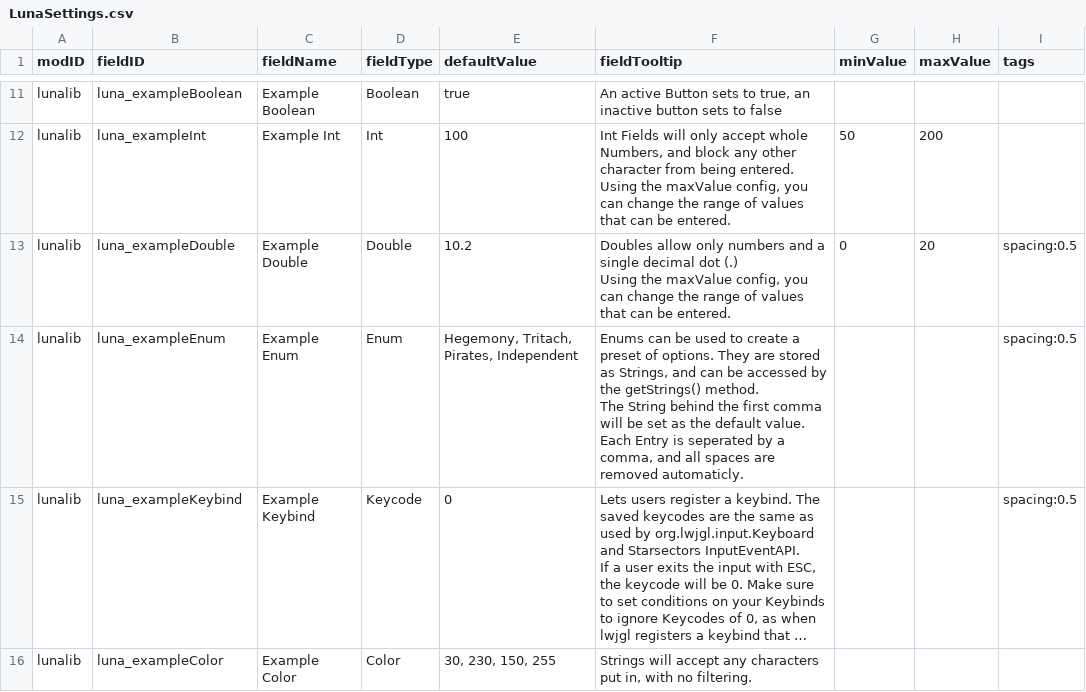
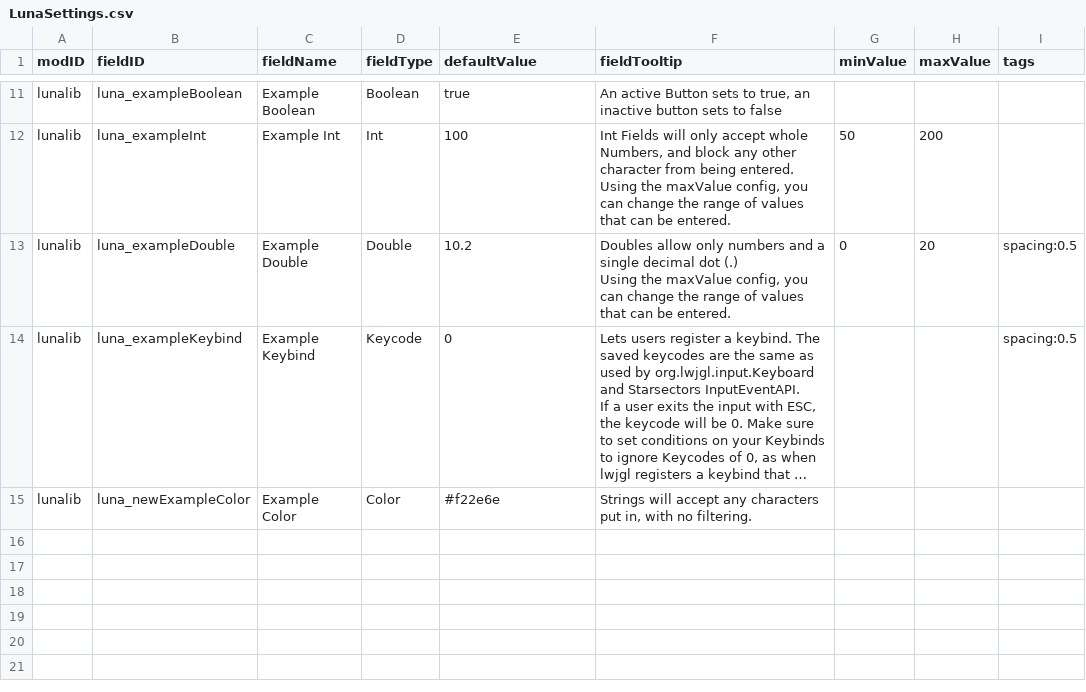
Before and after one commit to Lukas22041/LunaLib, a CSV file: data/config/LunaSettings.csv, drawn as a sheet; only a part is shown, gaps mark what is left out; long unchanged cells end in …; removed rows and columns are numbered as before the commit, all else as after; ↵ is a line break in a cell; the diff names each change by its address in the sheet, - before the commit and + after, or states it on an @@ line.

```diff
--- a/data/config/LunaSettings.csv
+++ b/data/config/LunaSettings.csv
-row 14: lunalib | luna_exampleEnum | Example Enum | Enum | Hegemony, Tritach, Pirates, Independent | Enums can be used to create a preset of options. They are stored as Strings, and can be accessed by the getStrings() method. ↵ The String behind the first comma will be set as the default value. ↵ Each Entry is seperated by a comma, and all spaces are removed automaticly. |  |  | spacing:0.5
-B15 (fieldID): luna_exampleColor
+B15 (fieldID): luna_newExampleColor
-E15 (defaultValue): 30, 230, 150, 255
+E15 (defaultValue): #f22e6e
```
Also changed, not shown: 25 other files.
